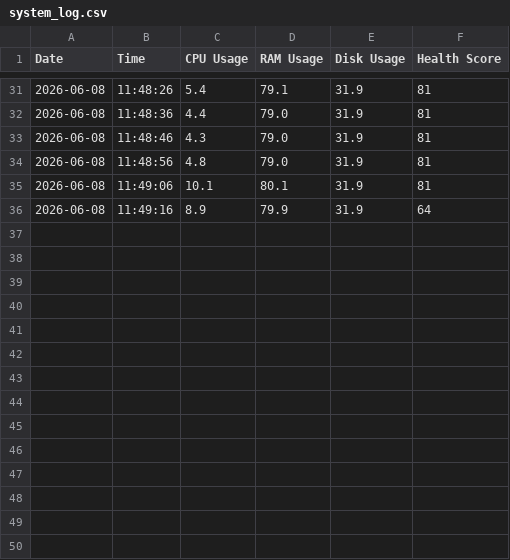
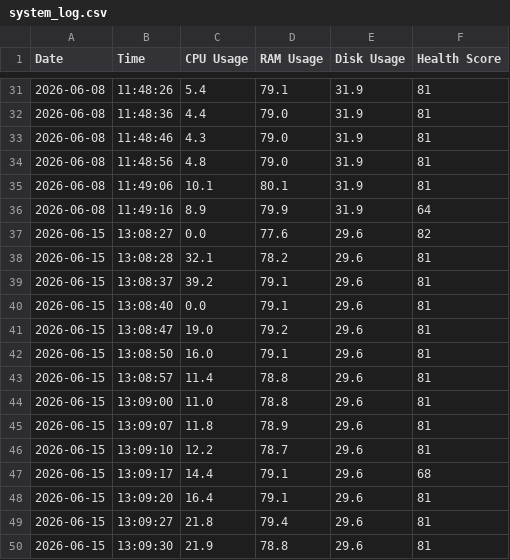
Before and after one commit to ramyasri848/smart-computer-lab-resource-monitor-v2, a CSV file: logs/system_log.csv, drawn as a sheet; only a part is shown, gaps mark what is left out.

```diff
--- a/logs/system_log.csv
+++ b/logs/system_log.csv
@@ -36 +36,15 @@ Date,Time,CPU Usage,RAM Usage,Disk Usage,Health Score
 2026-06-08,11:49:16,8.9,79.9,31.9,64
+2026-06-15,13:08:27,0.0,77.6,29.6,82
+2026-06-15,13:08:28,32.1,78.2,29.6,81
+2026-06-15,13:08:37,39.2,79.1,29.6,81
+2026-06-15,13:08:40,0.0,79.1,29.6,81
+2026-06-15,13:08:47,19.0,79.2,29.6,81
+2026-06-15,13:08:50,16.0,79.1,29.6,81
+2026-06-15,13:08:57,11.4,78.8,29.6,81
+2026-06-15,13:09:00,11.0,78.8,29.6,81
+2026-06-15,13:09:07,11.8,78.9,29.6,81
+2026-06-15,13:09:10,12.2,78.7,29.6,81
+2026-06-15,13:09:17,14.4,79.1,29.6,68
+2026-06-15,13:09:20,16.4,79.1,29.6,81
+2026-06-15,13:09:27,21.8,79.4,29.6,81
+2026-06-15,13:09:30,21.9,78.8,29.6,81
```
Also changed, not shown: 2 other files.
